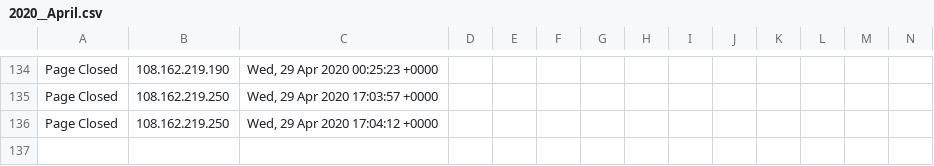
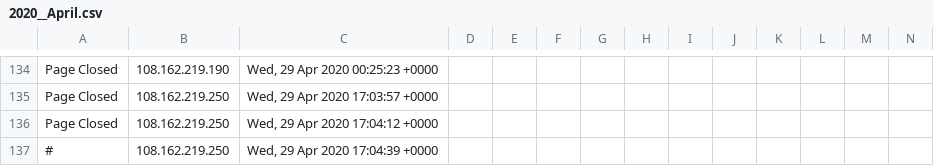
Before and after one commit to runacode/kelleylawfirms.com, a CSV file: logs/2020__April.csv, drawn as a sheet; only a part is shown, gaps mark what is left out; rows hold the shown columns only; the diff names each change by its address in the sheet, - before the commit and + after, or states it on an @@ line.

```diff
--- a/logs/2020__April.csv
+++ b/logs/2020__April.csv
+row 137: # | 108.162.219.250 | Wed, 29 Apr 2020 17:04:39 +0000
```
Also changed, not shown: 1 other file.
